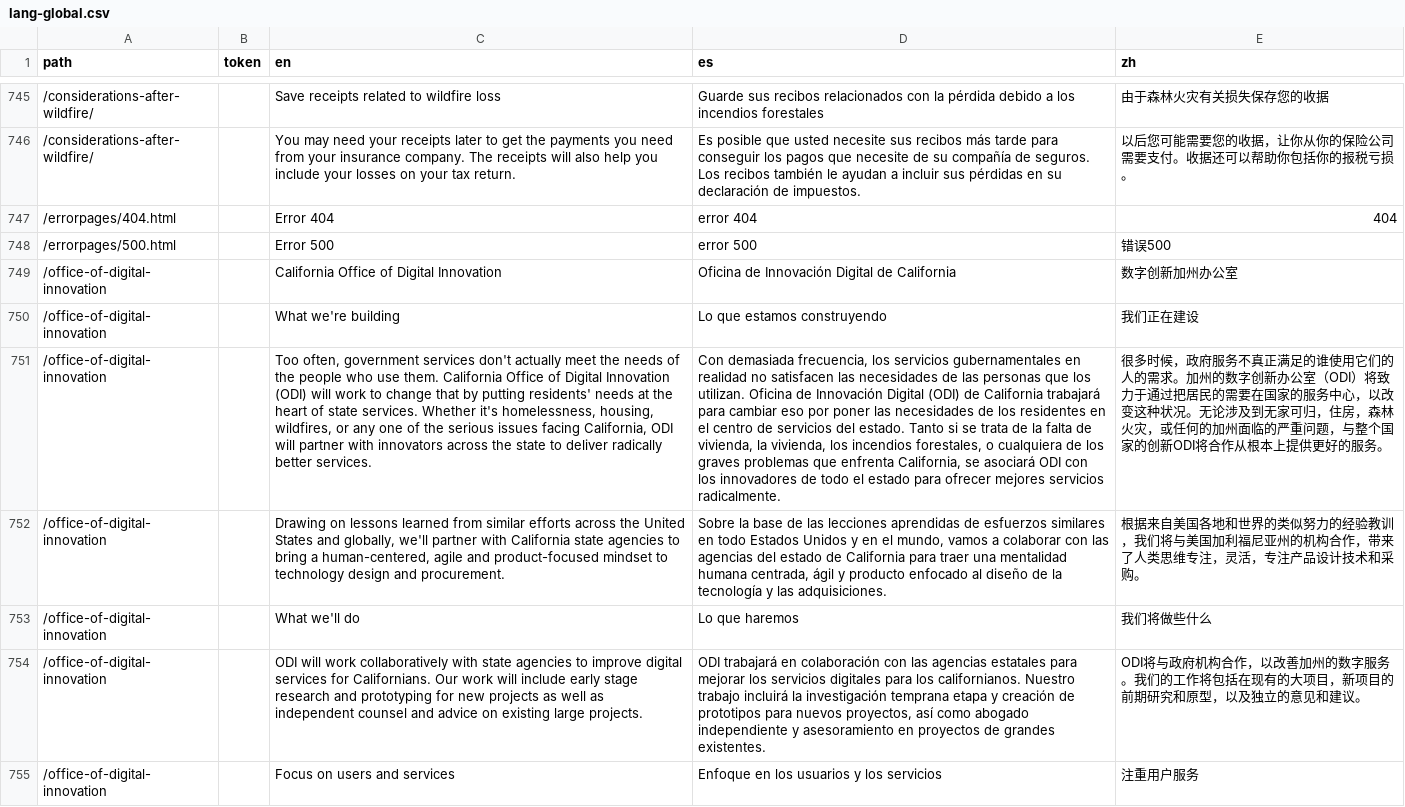
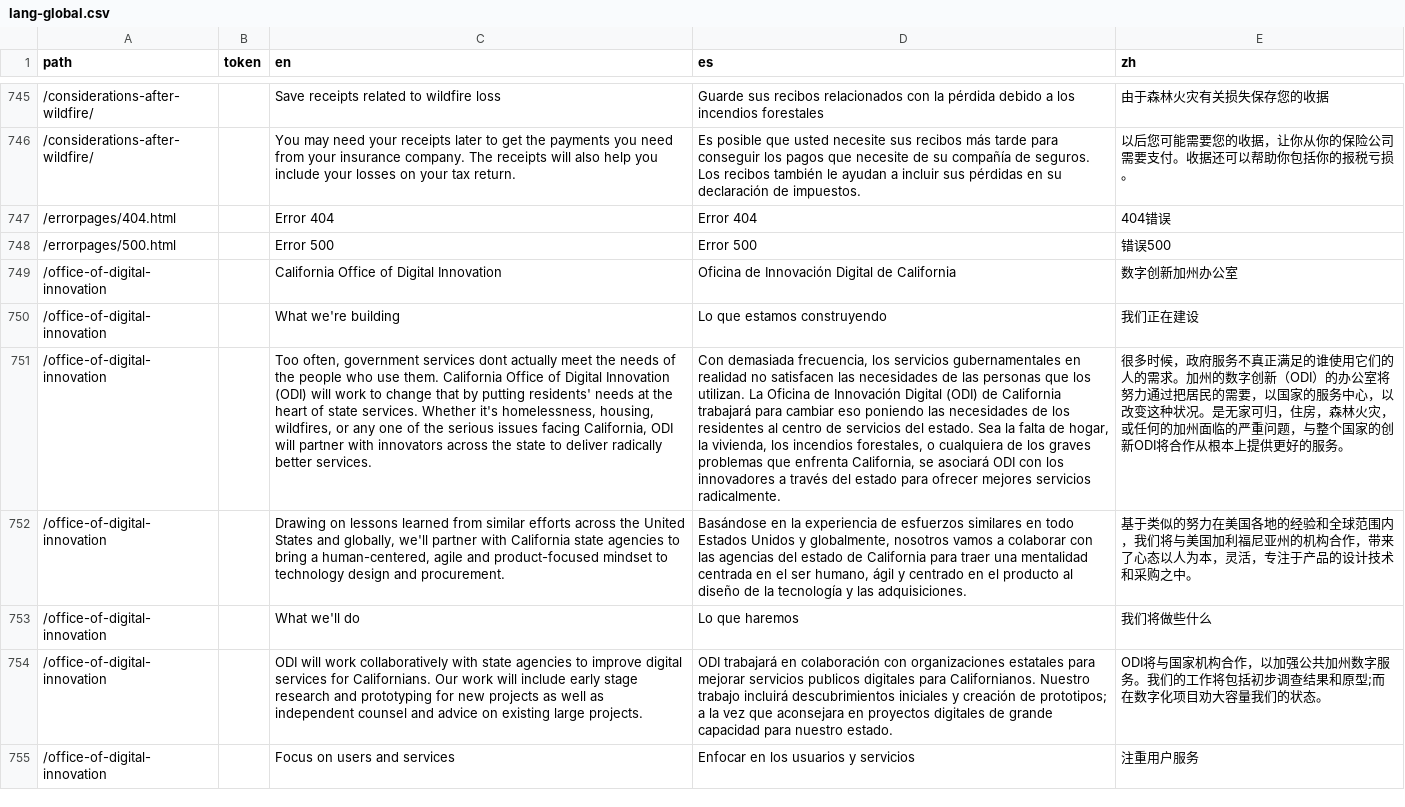
Before and after one commit to cagov/Alpha, a CSV file: src/lang-global.csv, drawn as a sheet; only a part is shown, gaps mark what is left out; the diff covers the shown part only; the diff names each change by its address in the sheet, - before the commit and + after, or states it on an @@ line.

```diff
--- a/src/lang-global.csv
+++ b/src/lang-global.csv
-D747 (es): error 404
+D747 (es): Error 404
-E747 (zh): 404
+E747 (zh): 404错误
-D748 (es): error 500
+D748 (es): Error 500
-C751 (en): …government services don't actually meet…
+C751 (en): …government services dont actually meet…
-D751 (es): …los utilizan. Oficina de Innovación Digital (ODI) de California trabajará para cambiar eso por poner las necesidades de los residentes en el centro de servicios del estado. Tanto si se trata de la falta de vivienda, la vivienda, los incendios forestales, o cualquiera de los graves problemas que enfrenta California, se asociará ODI con los innovadores de todo el estado para…
+D751 (es): …los utilizan. La Oficina de Innovación Digital (ODI) de California trabajará para cambiar eso poniendo las necesidades de los residentes al centro de servicios del estado. Sea la falta de hogar, la vivienda, los incendios forestales, o cualquiera de los graves problemas que enfrenta California, se asociará ODI con los innovadores a través del estado para…
-E751 (zh): …数字创新办公室（ODI）将致力于通过把居民的需要在国家的服务中心，以改变这种状况。无论涉及到无家可归…
+E751 (zh): …数字创新（ODI）的办公室将努力通过把居民的需要，以国家的服务中心，以改变这种状况。是无家可归…
-D752 (es): Sobre la base de las lecciones aprendidas de esfuerzos similares en todo Estados Unidos y en el mundo, vamos a colaborar con las agencias del estado de California para traer una mentalidad humana centrada, ágil y producto enfocado al diseño…
+D752 (es): Basándose en la experiencia de esfuerzos similares en todo Estados Unidos y globalmente, nosotros vamos a colaborar con las agencias del estado de California para traer una mentalidad centrada en el ser humano, ágil y centrado en el producto al diseño…
-E752 (zh): 根据来自美国各地和世界的类似努力的经验教训，我们将与美国加利福尼亚州的机构合作，带来了人类思维专注，灵活，专注产品设计技术和采购。
+E752 (zh): 基于类似的努力在美国各地的经验和全球范围内，我们将与美国加利福尼亚州的机构合作，带来了心态以人为本，灵活，专注于产品的设计技术和采购之中。
-D754 (es): …colaboración con las agencias estatales para mejorar los servicios digitales para los californianos. Nuestro trabajo incluirá la investigación temprana etapa y creación de prototipos para nuevos proyectos, así como abogado independiente y asesoramiento en proyectos de grandes existentes.
+D754 (es): …colaboración con organizaciones estatales para mejorar servicios publicos digitales para Californianos. Nuestro trabajo incluirá descubrimientos iniciales y creación de prototipos; a la vez que aconsejara en proyectos digitales de grande capacidad para nuestro estado.
-E754 (zh): ODI将与政府机构合作，以改善加州的数字服务。我们的工作将包括在现有的大项目，新项目的前期研究和原型，以及独立的意见和建议。
+E754 (zh): ODI将与国家机构合作，以加强公共加州数字服务。我们的工作将包括初步调查结果和原型;而在数字化项目劝大容量我们的状态。
-D755 (es): Enfoque en los usuarios y los servicios
+D755 (es): Enfocar en los usuarios y servicios
```
Also changed, not shown: 14 edited cells elsewhere in this file, 7 other files.
